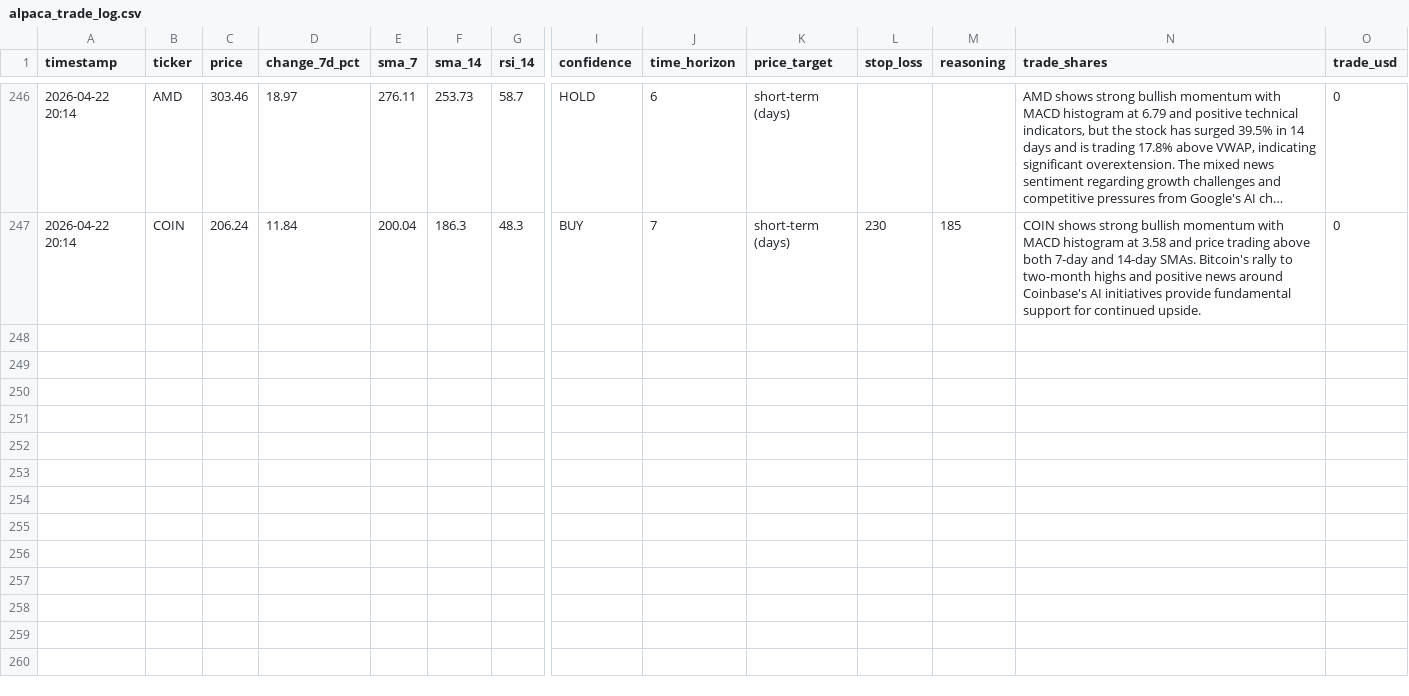
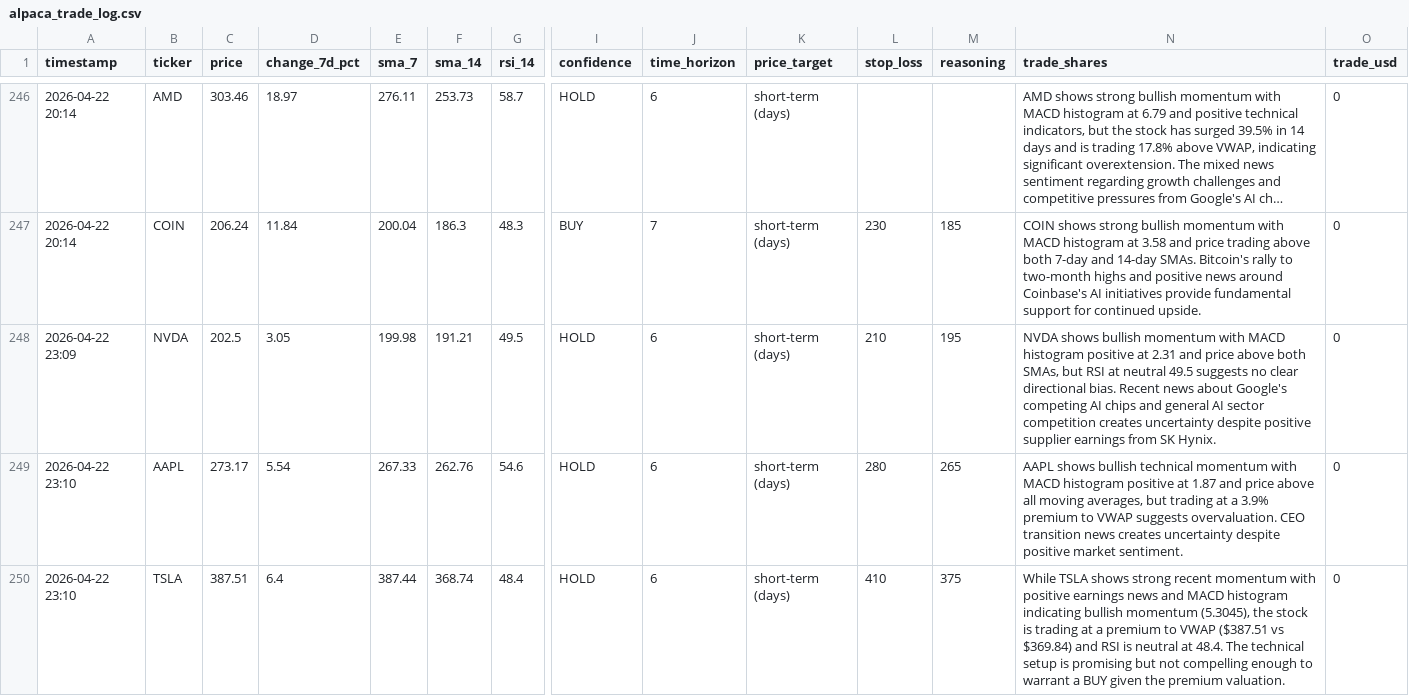
Before and after one commit to mfx-frid/eth-trader, a CSV file: alpaca_trade_log.csv, drawn as a sheet; only a part is shown, gaps mark what is left out; long unchanged cells end in …; rows hold the shown columns only; the diff covers the shown part only; the diff names each change by its address in the sheet, - before the commit and + after, or states it on an @@ line.

```diff
--- a/alpaca_trade_log.csv
+++ b/alpaca_trade_log.csv
+row 248: 2026-04-22 23:09 | NVDA | 202.5 | 3.05 | 199.98 | 191.21 | 49.5 | HOLD | 6 | short-term (days) | 210 | 195 | NVDA shows bullish momentum with MACD histogram positive at 2.31 and price above both SMAs, but RSI at neutral 49.5 suggests no clear directional bias. Recent news about Google's competing AI chips and general AI sector competition creates uncertainty despite positive supplier earnings from SK Hynix. | 0
+row 249: 2026-04-22 23:10 | AAPL | 273.17 | 5.54 | 267.33 | 262.76 | 54.6 | HOLD | 6 | short-term (days) | 280 | 265 | AAPL shows bullish technical momentum with MACD histogram positive at 1.87 and price above all moving averages, but trading at a 3.9% premium to VWAP suggests overvaluation. CEO transition news creates uncertainty despite positive market sentiment. | 0
+row 250: 2026-04-22 23:10 | TSLA | 387.51 | 6.4 | 387.44 | 368.74 | 48.4 | HOLD | 6 | short-term (days) | 410 | 375 | While TSLA shows strong recent momentum with positive earnings news and MACD histogram indicating bullish momentum (5.3045), the stock is trading at a premium to VWAP ($387.51 vs $369.84) and RSI is neutral at 48.4. The technical setup is promising but not compelling enough to warrant a BUY given the premium valuation. | 0
```
Also changed, not shown: 3 added rows elsewhere in this file.
